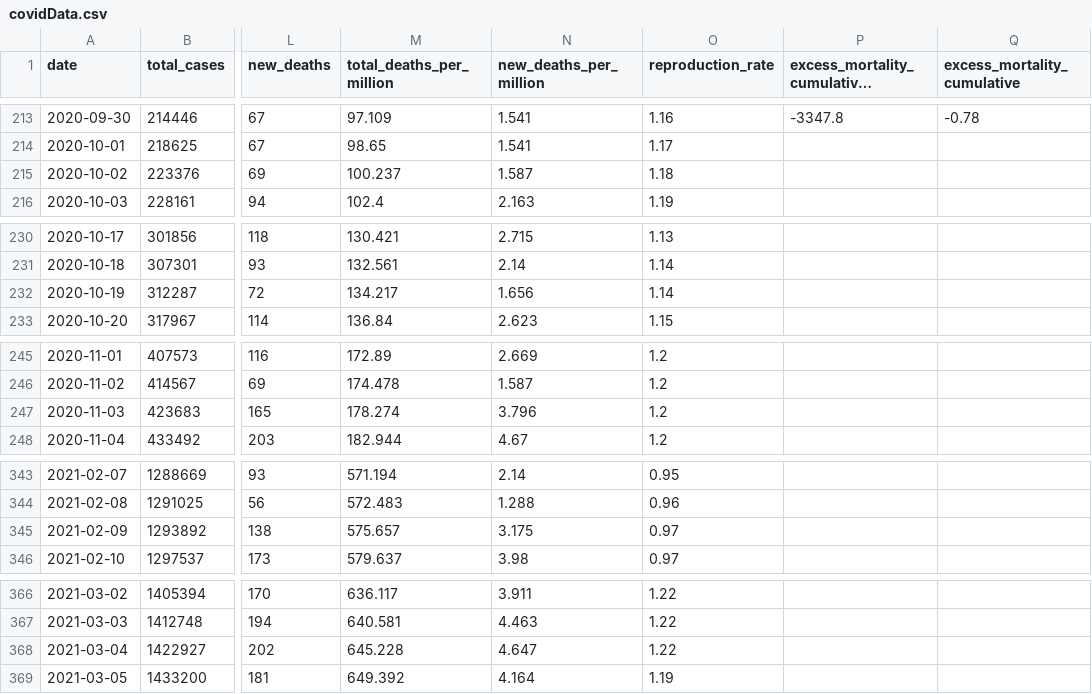
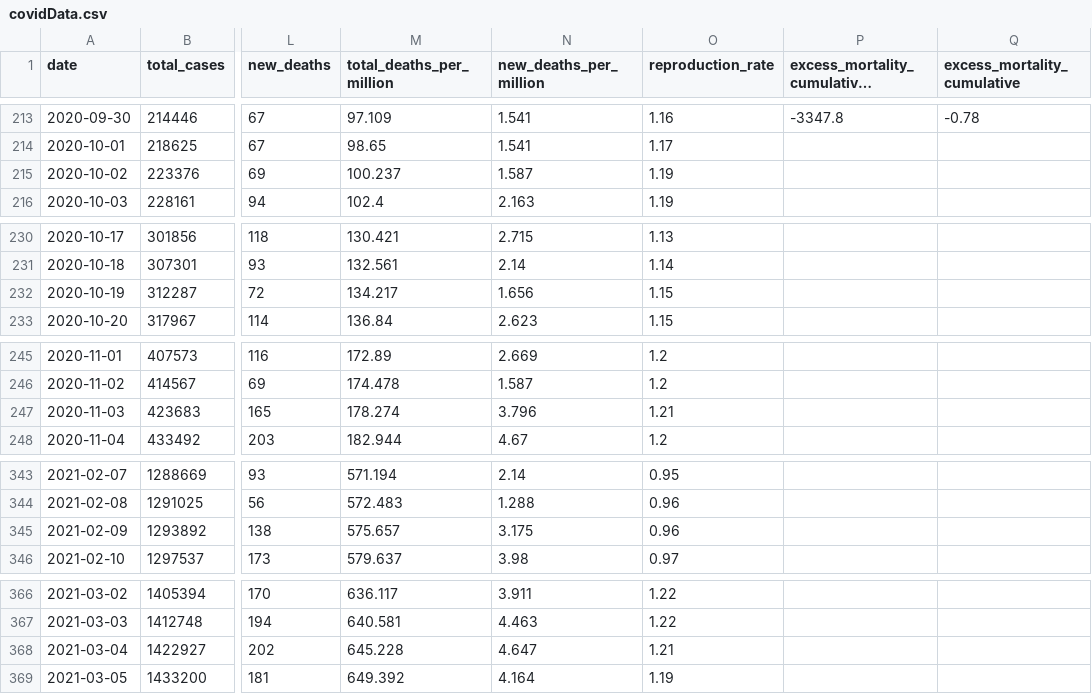
Before and after one commit to Heavyeuro/CovidDataCollector, a CSV file: CsvStorage/covidData.csv (was CovidDataCollector/CsvStorage/covidData.csv), drawn as a sheet; only a part is shown, gaps mark what is left out; long unchanged cells end in …; the diff covers the shown part only; the diff names each change by its address in the sheet, - before the commit and + after, or states it on an @@ line.

```diff
--- a/CovidDataCollector/CsvStorage/covidData.csv
+++ b/CsvStorage/covidData.csv
-O215 (reproduction_rate): 1.18
+O215 (reproduction_rate): 1.19
-O232 (reproduction_rate): 1.14
+O232 (reproduction_rate): 1.15
-O247 (reproduction_rate): 1.2
+O247 (reproduction_rate): 1.21
-O345 (reproduction_rate): 0.97
+O345 (reproduction_rate): 0.96
-O368 (reproduction_rate): 1.22
+O368 (reproduction_rate): 1.21
```
Also changed, not shown: 1 added row and 49 edited cells elsewhere in this file, 3 other files.
